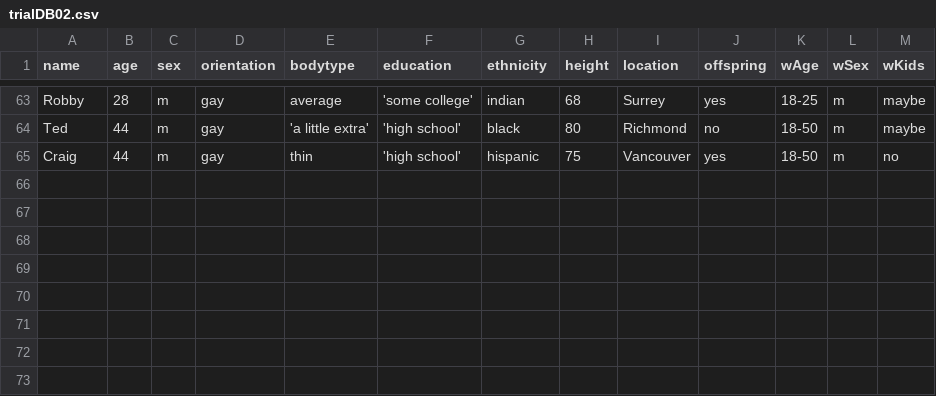
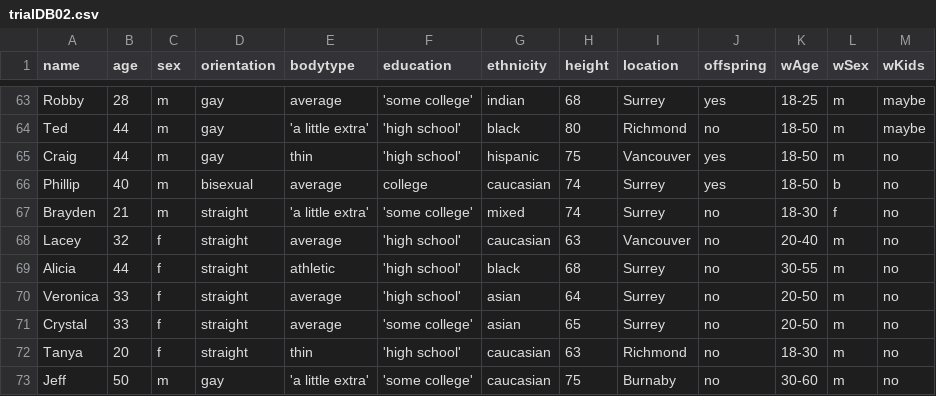
Before and after one commit to LisaDesj/BlindDate, a CSV file: trialDB02.csv, drawn as a sheet; only a part is shown, gaps mark what is left out.

```diff
--- a/trialDB02.csv
+++ b/trialDB02.csv
@@ -65 +65,9 @@ Ted,44,m,gay,'a little extra','high school',black,80,Richmond,no,18-50,m,maybe
 Craig,44,m,gay,thin,'high school',hispanic,75,Vancouver,yes,18-50,m,no
+Phillip,40,m,bisexual,average,college,caucasian,74,Surrey,yes,18-50,b,no
+Brayden,21,m,straight,'a little extra','some college',mixed,74,Surrey,no,18-30,f,no
+Lacey,32,f,straight,average,'high school',caucasian,63,Vancouver,no,20-40,m,no
+Alicia,44,f,straight,athletic,'high school',black,68,Surrey,no,30-55,m,no
+Veronica,33,f,straight,average,'high school',asian,64,Surrey,no,20-50,m,no
+Crystal,33,f,straight,average,'some college',asian,65,Surrey,no,20-50,m,no
+Tanya,20,f,straight,thin,'high school',caucasian,63,Richmond,no,18-30,m,no
+Jeff,50,m,gay,'a little extra','some college',caucasian,75,Burnaby,no,30-60,m,no
```
Also changed, not shown: 2 other files.
